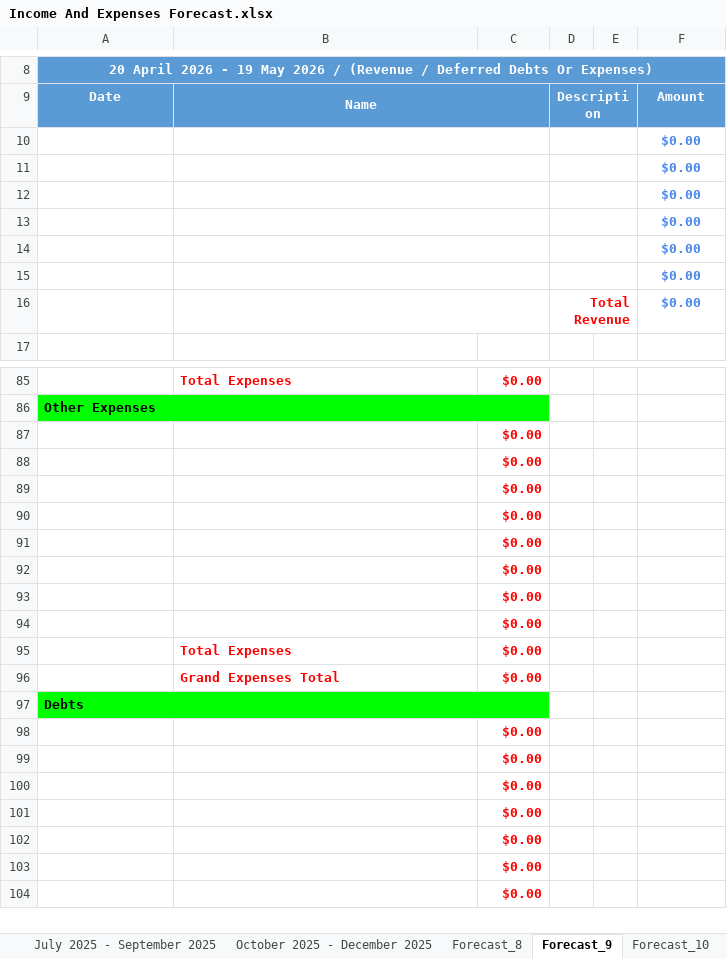
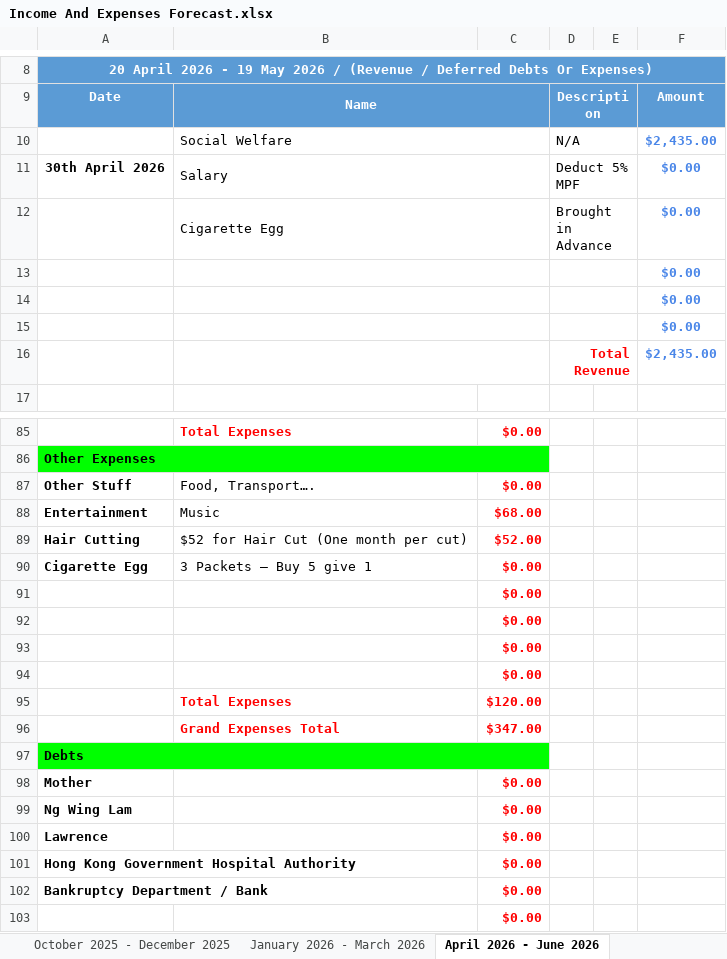
Before and after one commit to tangsinglun/Income-And-Expenditure-Forecast, an Excel workbook: Income And Expenses Forecast.xlsx, sheet April 2026 - June 2026, drawn as a sheet; only a part is shown, gaps mark what is left out; the shorter side is filled out with more unchanged rows; values as stored, in another font and other column widths than the file's, no borders; conditional formats not drawn; removed rows and columns are numbered as before the commit, all else as after; the diff covers the shown part only; the diff names each change by its address in the sheet, - before the commit and + after, or states it on an @@ line.

```diff
--- a/Income And Expenses Forecast.xlsx (sheet April 2026 - June 2026)
+++ b/Income And Expenses Forecast.xlsx (sheet April 2026 - June 2026)
-sheet tab: Forecast_8
+sheet tab: January 2026 - March 2026
-sheet tab: Forecast_9
+sheet tab: April 2026 - June 2026
+row 10:  | Social Welfare |  | N/A |  | $2,435.00
+row 11: 30th April 2026 | Salary |  | Deduct 5% MPF |  | $0.00
+row 12:  | Cigarette Egg |  | Brought in Advance |  | $0.00
-row 13:  |  |  |  |  | $0.00
-row 14:  |  |  |  |  | $0.00
-row 15:  |  |  |  |  | $0.00
-F16: $0.00
+F16: $2,435.00
+row 87: Other Stuff | Food, Transport…. | $0.00
+row 88: Entertainment | Music | $68.00
+row 89: Hair Cutting | $52 for Hair Cut (One month per cut) | $52.00
+row 90: Cigarette Egg | 3 Packets – Buy 5 give 1 | $0.00
-row 91:  |  | $0.00
-row 92:  |  | $0.00
-row 93:  |  | $0.00
-row 94:  |  | $0.00
-C95: $0.00
+C95: $120.00
-C96: $0.00
+C96: $347.00
-A98: (empty)
+A98: Mother
-A99: (empty)
+A99: Ng Wing Lam
-A100: (empty)
+A100: Lawrence
-A101: (empty)
+A101: Hong Kong Government Hospital Authority
-A102: (empty)
+A102: Bankruptcy Department / Bank
```
Also changed, not shown: 17 added rows, 17 removed rows and 21 edited cells elsewhere in this sheet, sheet July 2026 - September 2026, sheet April 2027 - June 2027, sheet October 2026 - December 2026, sheet January 2027 - March 2027, sheet January 2026 - March 2026, sheet July 2024 - September 2024, 10 more sheets, other sheet tabs, formulas that keep their value.
